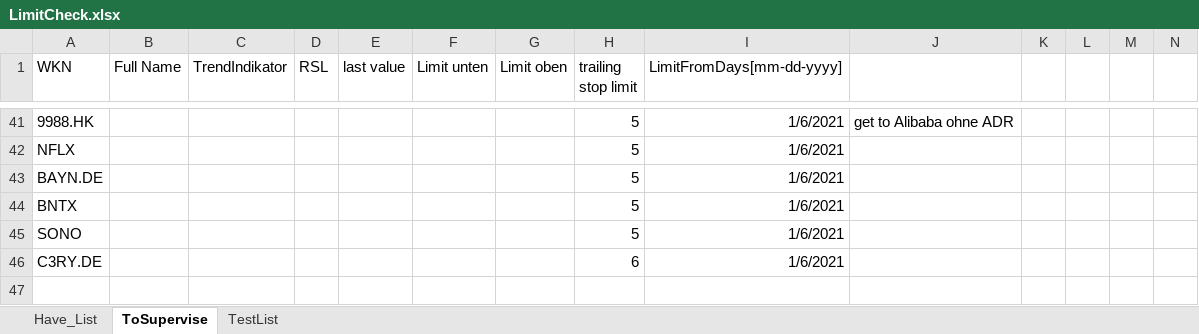
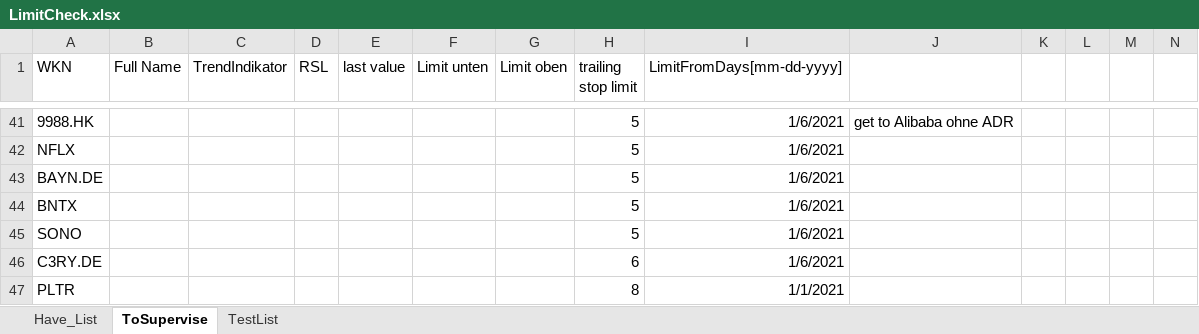
Before and after one commit to uzzibuzzi/stock_check, an Excel workbook: LimitCheck.xlsx, sheet ToSupervise, drawn as a sheet; only a part is shown, gaps mark what is left out; values as stored, in another font and other column widths than the file's, no borders; rows hold the shown columns only; the diff names each change by its address in the sheet, - before the commit and + after, or states it on an @@ line.

Commit message:
runn all sheet, add peleton supervision

```diff
--- a/LimitCheck.xlsx (sheet ToSupervise)
+++ b/LimitCheck.xlsx (sheet ToSupervise)
+row 47: PLTR |  |  |  |  |  |  | 8 | 1/1/2021
```
Also changed, not shown: 1 other file.
